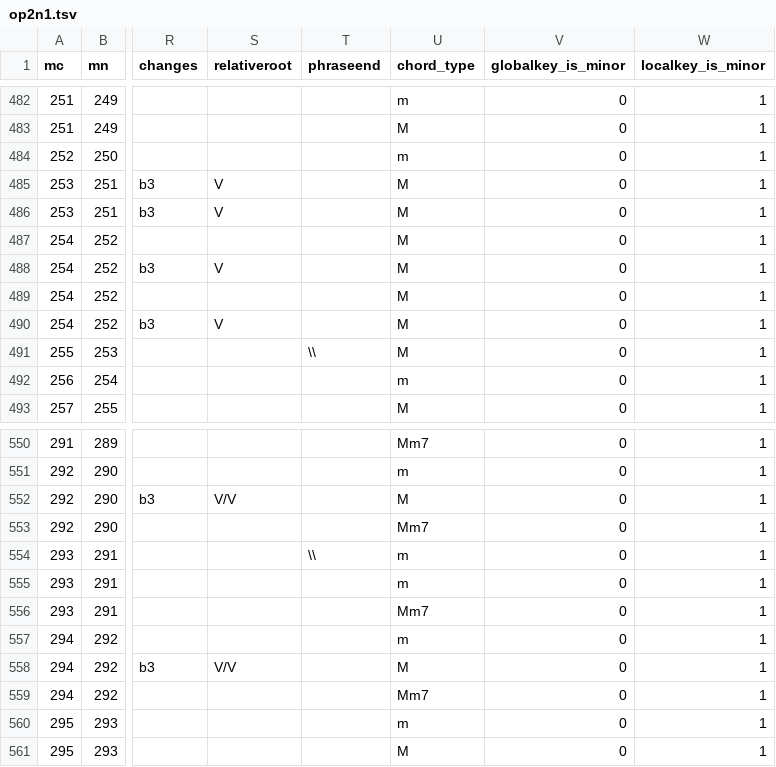
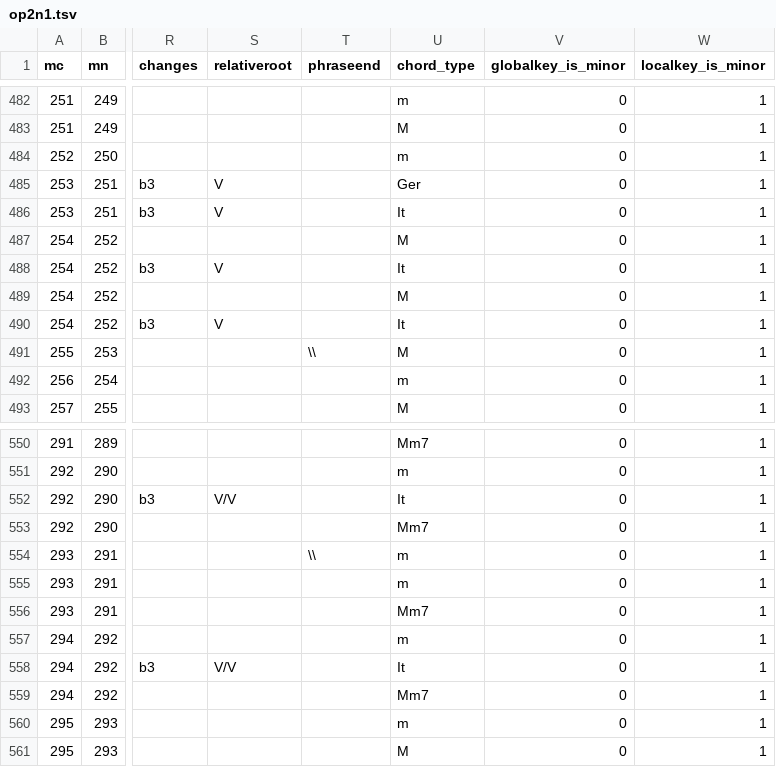
Before and after one commit to DCMLab/pleyel_quartets, a TSV file: harmonies/op2n1.tsv, drawn as a sheet; only a part is shown, gaps mark what is left out; the diff names each change by its address in the sheet, - before the commit and + after, or states it on an @@ line.

```diff
--- a/harmonies/op2n1.tsv
+++ b/harmonies/op2n1.tsv
-U485 (chord_type): M
+U485 (chord_type): Ger
-U486 (chord_type): M
+U486 (chord_type): It
-U488 (chord_type): M
+U488 (chord_type): It
-U490 (chord_type): M
+U490 (chord_type): It
-U552 (chord_type): M
+U552 (chord_type): It
-U558 (chord_type): M
+U558 (chord_type): It
```
Also changed, not shown: harmonies/op2n3.tsv, 1 other file.
